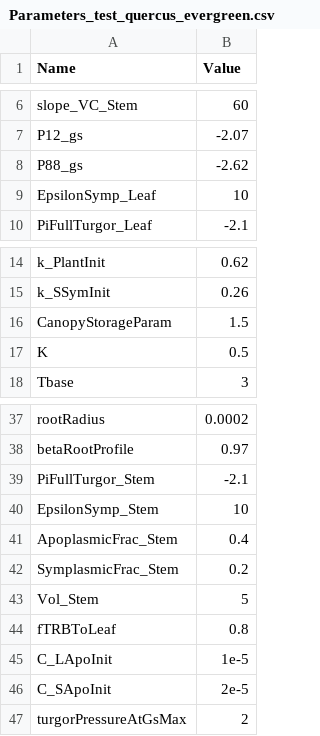
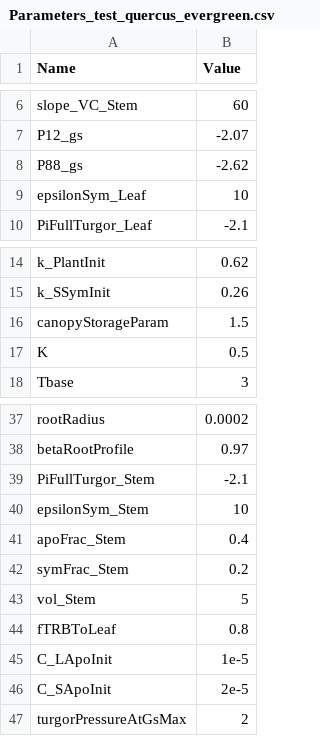
Before and after one commit to julien-ruffault/SurEau-Ecos, a CSV file: for_development/Parameters_test_quercus_evergreen.csv, drawn as a sheet; only a part is shown, gaps mark what is left out.

```diff
--- a/for_development/Parameters_test_quercus_evergreen.csv
+++ b/for_development/Parameters_test_quercus_evergreen.csv
@@ -8,3 +8,3 @@ P12_gs;-2.07
 P88_gs;-2.62
-EpsilonSymp_Leaf;10
+epsilonSym_Leaf;10
 PiFullTurgor_Leaf;-2.1
@@ -15,3 +15,3 @@ k_PlantInit;0.62
 k_SSymInit;0.26
-CanopyStorageParam;1.5
+canopyStorageParam;1.5
 K;0.5
@@ -39,6 +39,6 @@ betaRootProfile;0.97
 PiFullTurgor_Stem;-2.1
-EpsilonSymp_Stem;10
-ApoplasmicFrac_Stem;0.4
-SymplasmicFrac_Stem;0.2
-Vol_Stem;5
+epsilonSym_Stem;10
+apoFrac_Stem;0.4
+symFrac_Stem;0.2
+vol_Stem;5
 fTRBToLeaf;0.8
```
Also changed, not shown: projects/PapierMyriam/Climat/Puechabon/vegetation_Puechabon.csv, projects/PapierMyriam/Vegetation/VegetationParams_Phalep.csv, 19 other files.
